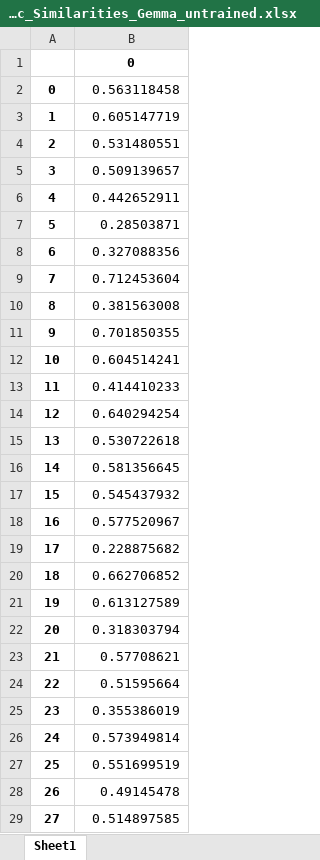
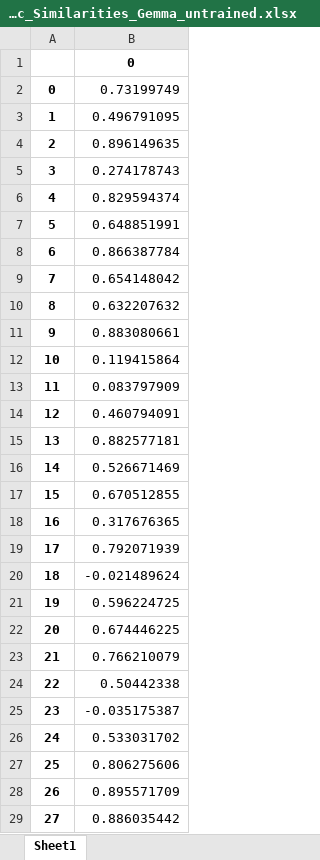
Before and after one commit to jwoods7097/documentation-simplification, an Excel workbook: results/Semantic_Similarities_Gemma_untrained.xlsx, sheet Sheet1, drawn as a sheet; only a part is shown; values as stored, in another font and other column widths than the file's, no borders; the diff covers the shown part only; the diff names each change by its address in the sheet, - before the commit and + after, or states it on an @@ line.

```diff
--- a/results/Semantic_Similarities_Gemma_untrained.xlsx (sheet Sheet1)
+++ b/results/Semantic_Similarities_Gemma_untrained.xlsx (sheet Sheet1)
-B2: 0.563118458
+B2: 0.73199749
-B3: 0.605147719
+B3: 0.496791095
-B4: 0.531480551
+B4: 0.896149635
-B5: 0.509139657
+B5: 0.274178743
-B6: 0.442652911
+B6: 0.829594374
-B7: 0.28503871
+B7: 0.648851991
-B8: 0.327088356
+B8: 0.866387784
-B9: 0.712453604
+B9: 0.654148042
-B10: 0.381563008
+B10: 0.632207632
-B11: 0.701850355
+B11: 0.883080661
-B12: 0.604514241
+B12: 0.119415864
-B13: 0.414410233
+B13: 0.083797909
-B14: 0.640294254
+B14: 0.460794091
-B15: 0.530722618
+B15: 0.882577181
-B16: 0.581356645
+B16: 0.526671469
-B17: 0.545437932
+B17: 0.670512855
-B18: 0.577520967
+B18: 0.317676365
-B19: 0.228875682
+B19: 0.792071939
-B20: 0.662706852
+B20: -0.021489624
-B21: 0.613127589
+B21: 0.596224725
-B22: 0.318303794
+B22: 0.674446225
-B23: 0.57708621
+B23: 0.766210079
-B24: 0.51595664
+B24: 0.50442338
-B25: 0.355386019
+B25: -0.035175387
-B26: 0.573949814
+B26: 0.533031702
-B27: 0.551699519
+B27: 0.806275606
-B28: 0.49145478
+B28: 0.895571709
-B29: 0.514897585
+B29: 0.886035442
```
Also changed, not shown: 172 edited cells elsewhere in this sheet, self_training_annotated.xlsx, 5 other files.
